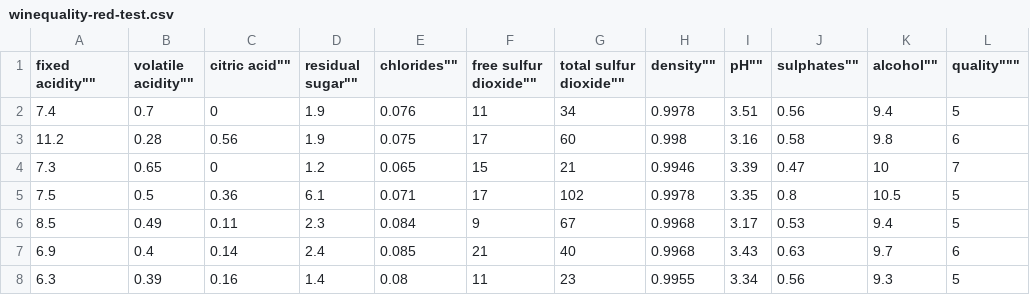
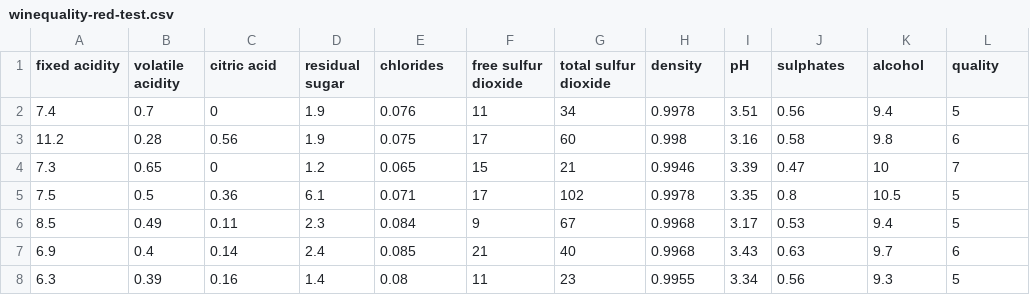
Before and after one commit to thanhENC/Data-set, a CSV file: wine-quality-red/winequality-red-test.csv, drawn as a sheet; only a part is shown.

Commit message:
Update winequality-red-test.csv

```diff
--- a/wine-quality-red/winequality-red-test.csv
+++ b/wine-quality-red/winequality-red-test.csv
@@ -1,2 +1,2 @@
-""fixed acidity"";""volatile acidity"";""citric acid"";""residual sugar"";""chlorides"";""free sulfur dioxide"";""total sulfur dioxide"";""density"";""pH"";""sulphates"";""alcohol"";""quality"""
+"fixed acidity";"volatile acidity";"citric acid";"residual sugar";"chlorides";"free sulfur dioxide";"total sulfur dioxide";"density";"pH";"sulphates";"alcohol";"quality"
 7.4;0.7;0;1.9;0.076;11;34;0.9978;3.51;0.56;9.4;5
```
